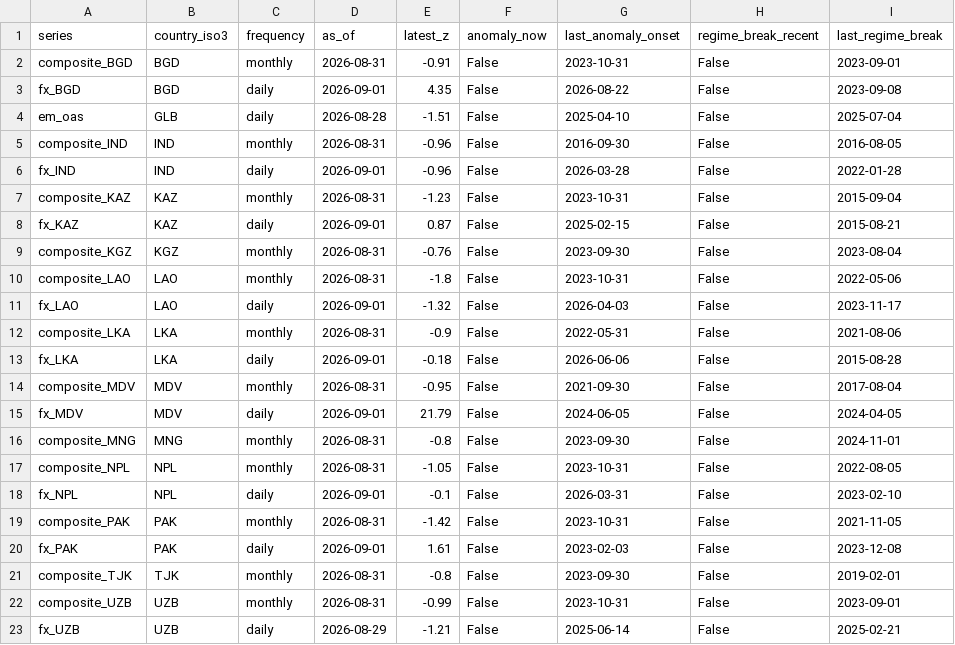
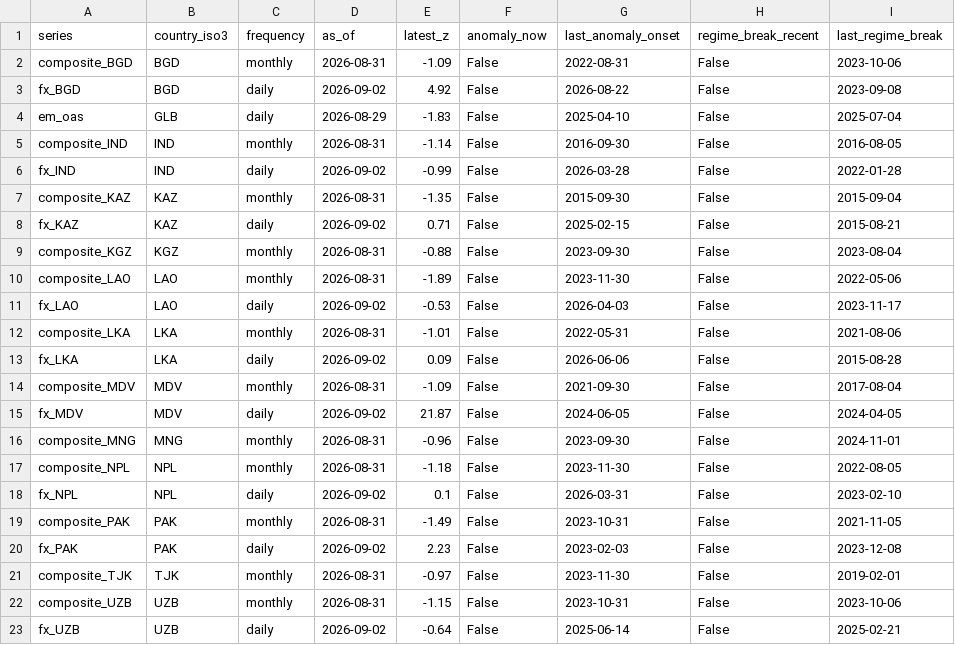
Before and after one commit to walk-on-the-wild-side/sovereign-monitor, a CSV file: dashboard_export/signals.csv, drawn as a sheet.

```diff
--- a/dashboard_export/signals.csv
+++ b/dashboard_export/signals.csv
@@ -1,23 +1,23 @@
 series,country_iso3,frequency,as_of,latest_z,anomaly_now,last_anomaly_onset,regime_break_recent,last_regime_break
-composite_BGD,BGD,monthly,2026-08-31,-0.91,False,2023-10-31,False,2023-09-01
-fx_BGD,BGD,daily,2026-09-01,4.35,False,2026-08-22,False,2023-09-08
-em_oas,GLB,daily,2026-08-28,-1.51,False,2025-04-10,False,2025-07-04
-composite_IND,IND,monthly,2026-08-31,-0.96,False,2016-09-30,False,2016-08-05
-fx_IND,IND,daily,2026-09-01,-0.96,False,2026-03-28,False,2022-01-28
-composite_KAZ,KAZ,monthly,2026-08-31,-1.23,False,2023-10-31,False,2015-09-04
-fx_KAZ,KAZ,daily,2026-09-01,0.87,False,2025-02-15,False,2015-08-21
-composite_KGZ,KGZ,monthly,2026-08-31,-0.76,False,2023-09-30,False,2023-08-04
-composite_LAO,LAO,monthly,2026-08-31,-1.8,False,2023-10-31,False,2022-05-06
-fx_LAO,LAO,daily,2026-09-01,-1.32,False,2026-04-03,False,2023-11-17
-composite_LKA,LKA,monthly,2026-08-31,-0.9,False,2022-05-31,False,2021-08-06
-fx_LKA,LKA,daily,2026-09-01,-0.18,False,2026-06-06,False,2015-08-28
-composite_MDV,MDV,monthly,2026-08-31,-0.95,False,2021-09-30,False,2017-08-04
-fx_MDV,MDV,daily,2026-09-01,21.79,False,2024-06-05,False,2024-04-05
-composite_MNG,MNG,monthly,2026-08-31,-0.8,False,2023-09-30,False,2024-11-01
-composite_NPL,NPL,monthly,2026-08-31,-1.05,False,2023-10-31,False,2022-08-05
-fx_NPL,NPL,daily,2026-09-01,-0.1,False,2026-03-31,False,2023-02-10
-composite_PAK,PAK,monthly,2026-08-31,-1.42,False,2023-10-31,False,2021-11-05
-fx_PAK,PAK,daily,2026-09-01,1.61,False,2023-02-03,False,2023-12-08
-composite_TJK,TJK,monthly,2026-08-31,-0.8,False,2023-09-30,False,2019-02-01
-composite_UZB,UZB,monthly,2026-08-31,-0.99,False,2023-10-31,False,2023-09-01
-fx_UZB,UZB,daily,2026-08-29,-1.21,False,2025-06-14,False,2025-02-21
+composite_BGD,BGD,monthly,2026-08-31,-1.09,False,2022-08-31,False,2023-10-06
+fx_BGD,BGD,daily,2026-09-02,4.92,False,2026-08-22,False,2023-09-08
+em_oas,GLB,daily,2026-08-29,-1.83,False,2025-04-10,False,2025-07-04
+composite_IND,IND,monthly,2026-08-31,-1.14,False,2016-09-30,False,2016-08-05
+fx_IND,IND,daily,2026-09-02,-0.99,False,2026-03-28,False,2022-01-28
+composite_KAZ,KAZ,monthly,2026-08-31,-1.35,False,2015-09-30,False,2015-09-04
+fx_KAZ,KAZ,daily,2026-09-02,0.71,False,2025-02-15,False,2015-08-21
+composite_KGZ,KGZ,monthly,2026-08-31,-0.88,False,2023-09-30,False,2023-08-04
+composite_LAO,LAO,monthly,2026-08-31,-1.89,False,2023-11-30,False,2022-05-06
+fx_LAO,LAO,daily,2026-09-02,-0.53,False,2026-04-03,False,2023-11-17
+composite_LKA,LKA,monthly,2026-08-31,-1.01,False,2022-05-31,False,2021-08-06
+fx_LKA,LKA,daily,2026-09-02,0.09,False,2026-06-06,False,2015-08-28
+composite_MDV,MDV,monthly,2026-08-31,-1.09,False,2021-09-30,False,2017-08-04
+fx_MDV,MDV,daily,2026-09-02,21.87,False,2024-06-05,False,2024-04-05
+composite_MNG,MNG,monthly,2026-08-31,-0.96,False,2023-09-30,False,2024-11-01
+composite_NPL,NPL,monthly,2026-08-31,-1.18,False,2023-11-30,False,2022-08-05
+fx_NPL,NPL,daily,2026-09-02,0.1,False,2026-03-31,False,2023-02-10
+composite_PAK,PAK,monthly,2026-08-31,-1.49,False,2023-10-31,False,2021-11-05
+fx_PAK,PAK,daily,2026-09-02,2.23,False,2023-02-03,False,2023-12-08
+composite_TJK,TJK,monthly,2026-08-31,-0.97,False,2023-11-30,False,2019-02-01
+composite_UZB,UZB,monthly,2026-08-31,-1.15,False,2023-10-31,False,2023-10-06
+fx_UZB,UZB,daily,2026-09-02,-0.64,False,2025-06-14,False,2025-02-21
```
Also changed, not shown: dashboard_export/alerts.csv, dashboard_export/index_monthly.csv, 4 other files.
